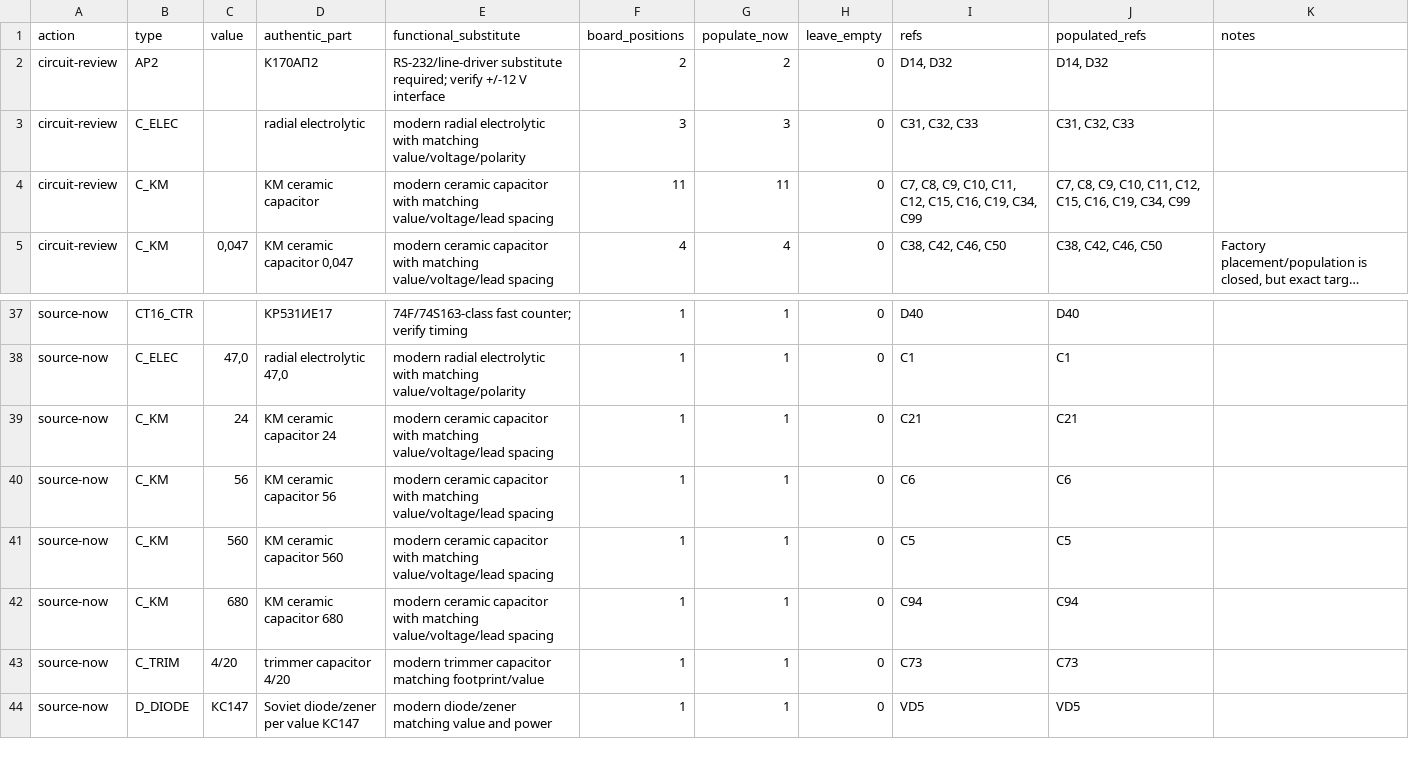
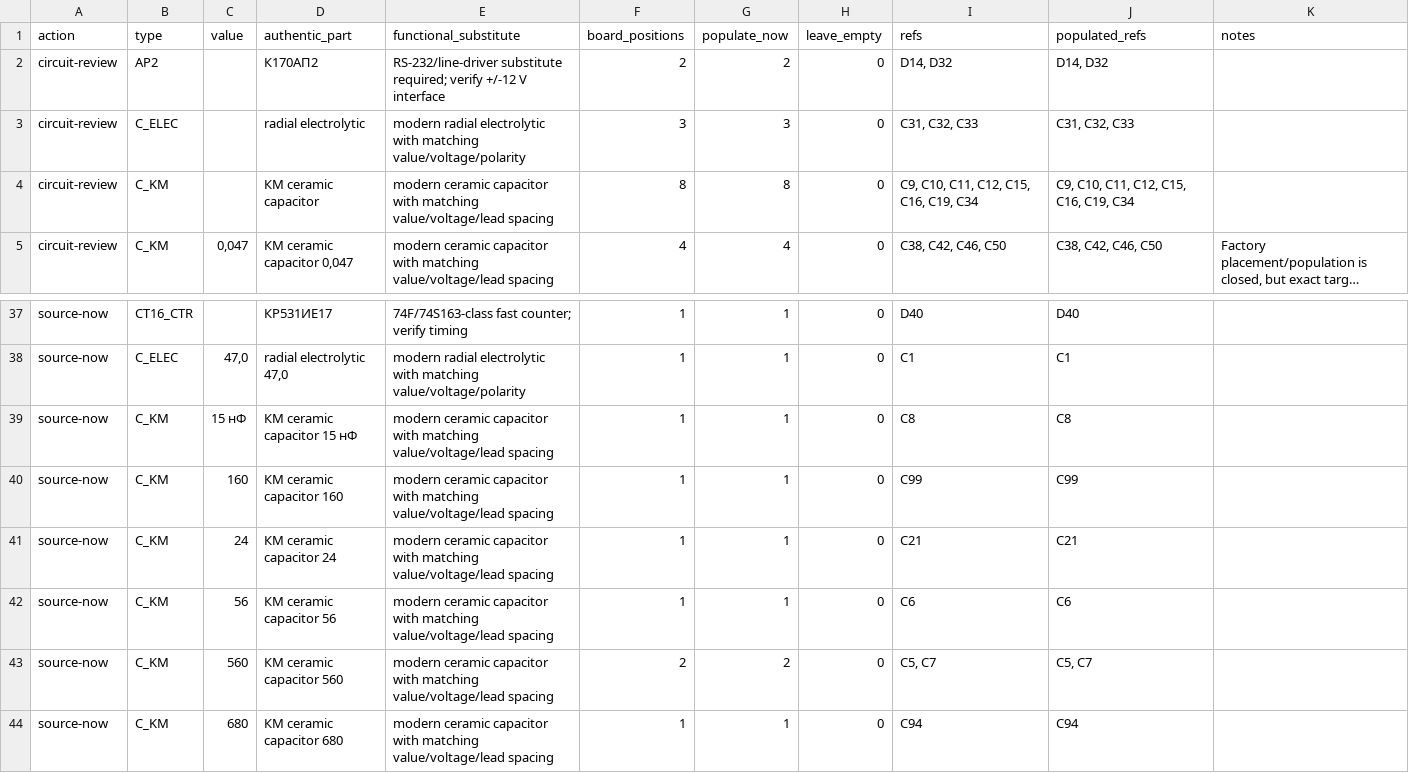
Before and after one commit to ddanila/8080-cosim, a CSV file: docs/replica-dual-config-bom.csv, drawn as a sheet; only a part is shown, gaps mark what is left out; the shorter side is filled out with more unchanged rows; long unchanged cells end in …; addresses are those after the commit; the diff names each change by its address in the sheet, - before the commit and + after, or states it on an @@ line.

Commit message:
Source-close native capacitor values

```diff
--- a/docs/replica-dual-config-bom.csv
+++ b/docs/replica-dual-config-bom.csv
-F4 (board_positions): 11
+F4 (board_positions): 8
-G4 (populate_now): 11
+G4 (populate_now): 8
-I4 (refs): C7, C8, C9, C10, C11, C12, C15, C16, C19, C34, C99
+I4 (refs): C9, C10, C11, C12, C15, C16, C19, C34
-J4 (populated_refs): C7, C8, C9, C10, C11, C12, C15, C16, C19, C34, C99
+J4 (populated_refs): C9, C10, C11, C12, C15, C16, C19, C34
+row 39: source-now | C_KM | 15 нФ | КМ ceramic capacitor 15 нФ | modern ceramic capacitor with matching value/voltage/lead spacing | 1 | 1 | 0 | C8 | C8
+row 40: source-now | C_KM | 160 | КМ ceramic capacitor 160 | modern ceramic capacitor with matching value/voltage/lead spacing | 1 | 1 | 0 | C99 | C99
-F43 (board_positions): 1
+F43 (board_positions): 2
-G43 (populate_now): 1
+G43 (populate_now): 2
-I43 (refs): C5
+I43 (refs): C5, C7
-J43 (populated_refs): C5
+J43 (populated_refs): C5, C7
```
Also changed, not shown: 13 other files.
